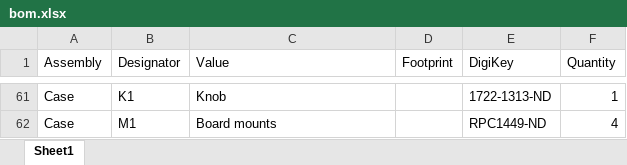
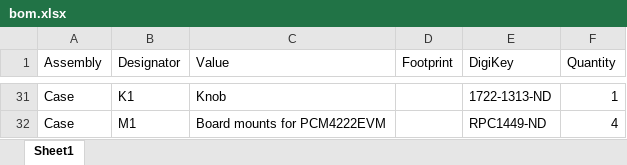
Before and after one commit to mpinese/adc, an Excel workbook: bom.xlsx, sheet Sheet1, drawn as a sheet; only a part is shown, gaps mark what is left out; values as stored, in another font and other column widths than the file's, no borders; addresses are those after the commit; the diff covers the shown part only; the diff names each change by its address in the sheet, - before the commit and + after, or states it on an @@ line.

```diff
--- a/bom.xlsx (sheet Sheet1)
+++ b/bom.xlsx (sheet Sheet1)
-C32 (Value): Board mounts
+C32 (Value): Board mounts for PCM4222EVM
```
Also changed, not shown: 1 added row, 31 removed rows, 1 edited cell and cell formats elsewhere in this sheet, 13 other files.
